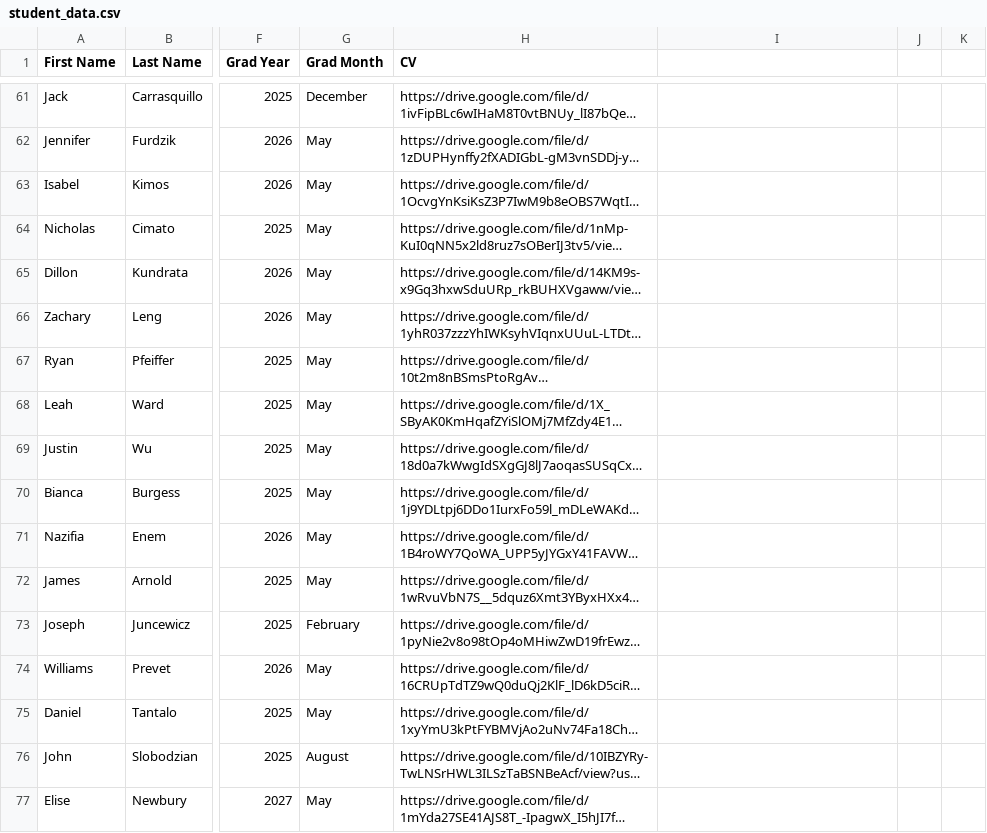
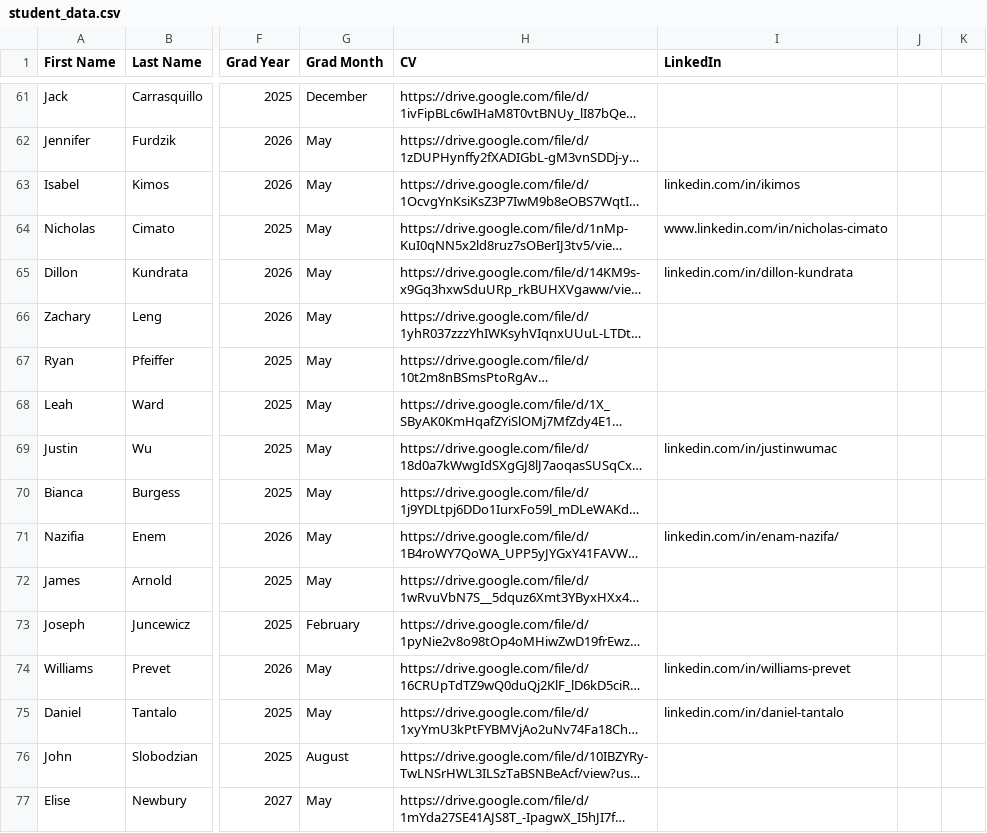
Before and after one commit to TBPNYN/TBP_ResumeEbook_Fall2024, a CSV file: student_data.csv, drawn as a sheet; only a part is shown, gaps mark what is left out; long unchanged cells end in …; the diff covers the shown part only; the diff names each change by its address in the sheet, - before the commit and + after, or states it on an @@ line.

Commit message:
Added linked in links

```diff
--- a/student_data.csv
+++ b/student_data.csv
-I1: (empty)
+I1: LinkedIn
-I63 (LinkedIn): (empty)
+I63 (LinkedIn): linkedin.com/in/ikimos
-I64 (LinkedIn): (empty)
+I64 (LinkedIn): www.linkedin.com/in/nicholas-cimato
-I65 (LinkedIn): (empty)
+I65 (LinkedIn): linkedin.com/in/dillon-kundrata
-I69 (LinkedIn): (empty)
+I69 (LinkedIn): linkedin.com/in/justinwumac
-I71 (LinkedIn): (empty)
+I71 (LinkedIn): linkedin.com/in/enam-nazifa/
-I74 (LinkedIn): (empty)
+I74 (LinkedIn): linkedin.com/in/williams-prevet
-I75 (LinkedIn): (empty)
+I75 (LinkedIn): linkedin.com/in/daniel-tantalo
```
Also changed, not shown: 31 edited cells elsewhere in this file, 1 other file.
